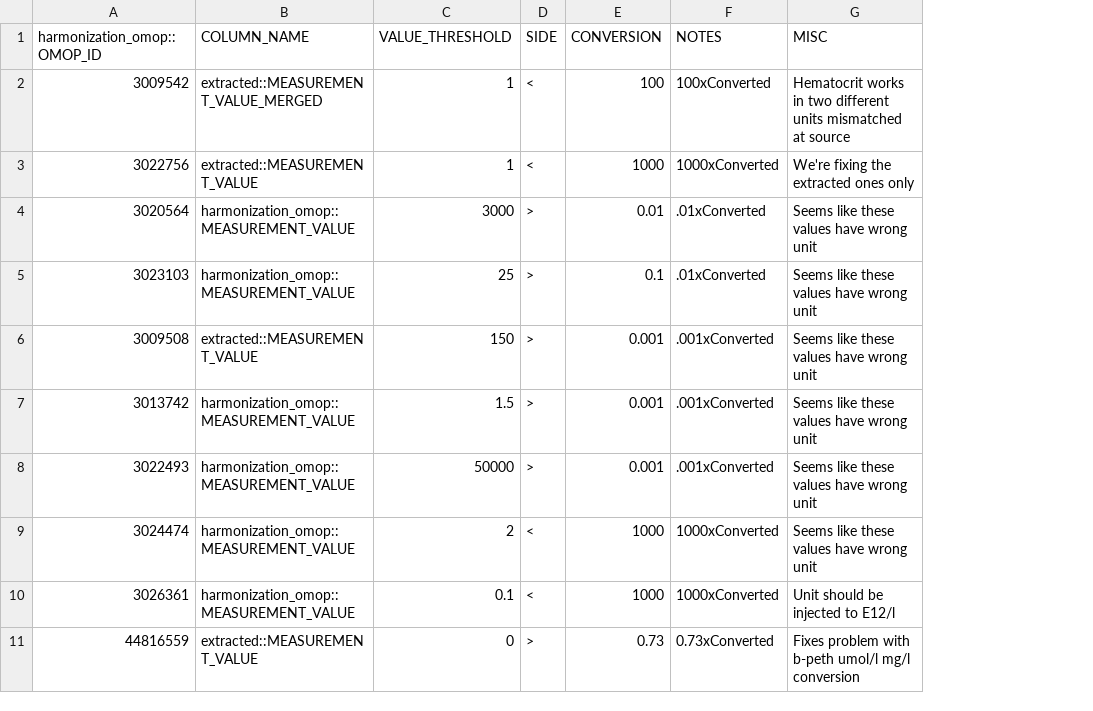
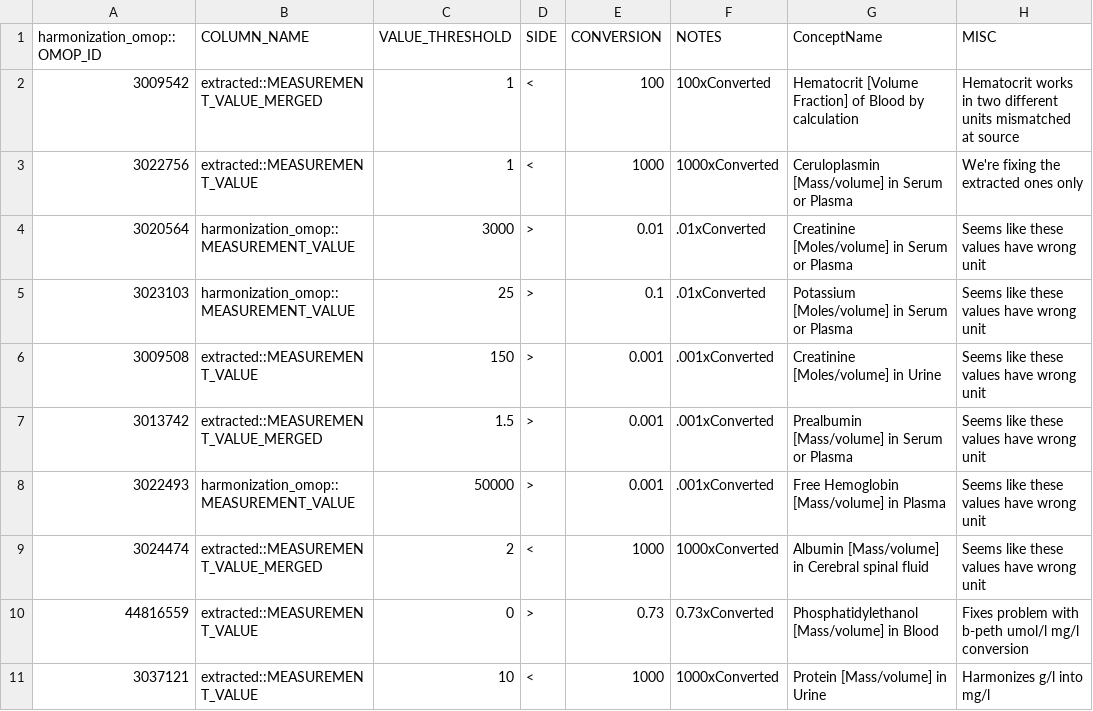
Before and after one commit to FINNGEN/kanta_lab_preprocessing, a TSV file: core/data/omop_conversion_fix.tsv, drawn as a sheet; removed rows and columns are numbered as before the commit, all else as after; the diff names each change by its address in the sheet, - before the commit and + after, or states it on an @@ line.

```diff
--- a/core/data/omop_conversion_fix.tsv
+++ b/core/data/omop_conversion_fix.tsv
+column G (ConceptName), rows 2-10: Hematocrit [Volume Fraction] of Blood by calculation | Ceruloplasmin [Mass/volume] in Serum or Plasma | Creatinine [Moles/volume] in Serum or Plasma | Potassium [Moles/volume] in Serum or Plasma | Creatinine [Moles/volume] in Urine | Prealbumin [Mass/volume] in Serum or Plasma | Free Hemoglobin [Mass/volume] in Plasma | Albumin [Mass/volume] in Cerebral spinal fluid | Phosphatidylethanol [Mass/volume] in Blood
-B7 (COLUMN_NAME): harmonization_omop::MEASUREMENT_VALUE
+B7 (COLUMN_NAME): extracted::MEASUREMENT_VALUE_MERGED
-B9 (COLUMN_NAME): harmonization_omop::MEASUREMENT_VALUE
+B9 (COLUMN_NAME): extracted::MEASUREMENT_VALUE_MERGED
-row 10: 3026361 | harmonization_omop::MEASUREMENT_VALUE | 0.1 | < | 1000 | 1000xConverted | Unit should be injected to E12/l
+row 11: 3037121 | extracted::MEASUREMENT_VALUE | 10 | < | 1000 | 1000xConverted | Protein [Mass/volume] in Urine | Harmonizes g/l into mg/l
```
Also changed, not shown: finngen_qc/data/fix_unit_based_in_abbreviation.tsv, finngen_qc/data/quantity_source_unit_conversion.tsv, 1 other file.
